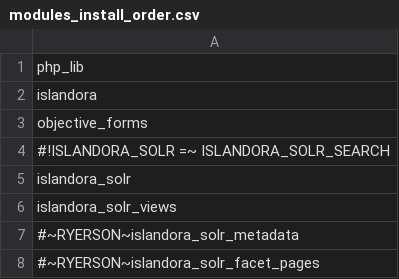
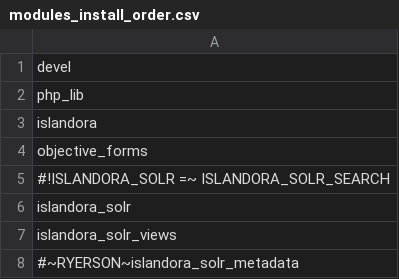
Before and after one commit to libADS/docker-islandora-frontend, a CSV file: source/modules_install_order.csv, drawn as a sheet; only a part is shown; the shorter side is filled out with more unchanged rows; the diff names each change by its address in the sheet, - before the commit and + after, or states it on an @@ line.

Commit message:
More deferral to module install order

```diff
--- a/source/modules_install_order.csv
+++ b/source/modules_install_order.csv
+row 1: devel
```
Also changed, not shown: 1 other file.
